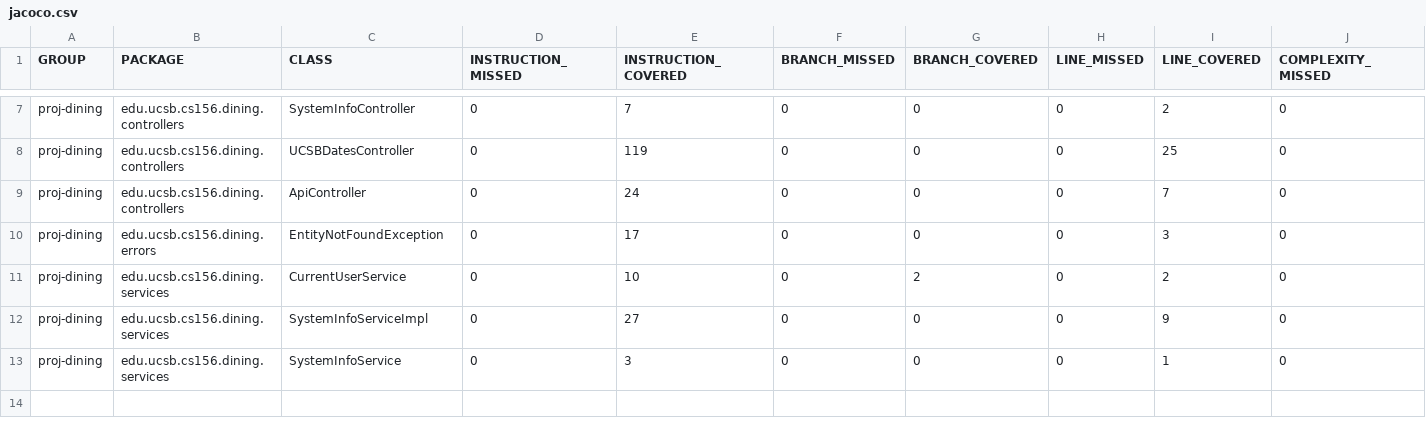
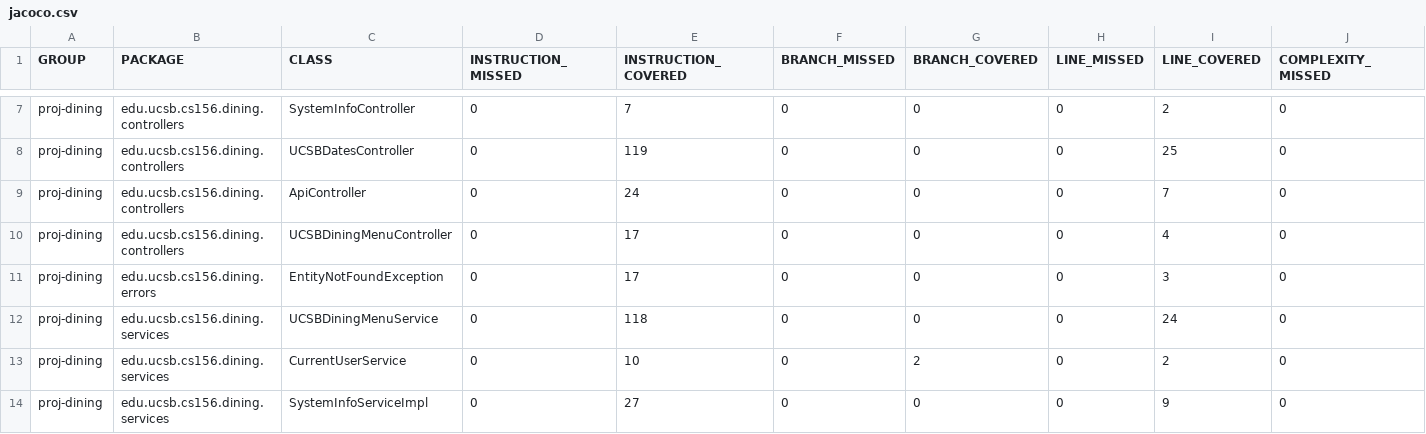
Before and after one commit to ucsb-cs156-f24/proj-dining-f24-16, a CSV file: jacoco/jacoco.csv, drawn as a sheet; only a part is shown, gaps mark what is left out; the shorter side is filled out with more unchanged rows; rows hold the shown columns only; the diff names each change by its address in the sheet, - before the commit and + after, or states it on an @@ line.

Commit message:
Deploying to gh-pages from @ ucsb-cs156-f24/proj-dining-f24-16@28c11841ae28776457a82eedc32cc6ceaf31ff11 🚀

```diff
--- a/jacoco/jacoco.csv
+++ b/jacoco/jacoco.csv
+row 10: proj-dining | edu.ucsb.cs156.dining.controllers | UCSBDiningMenuController | 0 | 17 | 0 | 0 | 0 | 4 | 0
+row 12: proj-dining | edu.ucsb.cs156.dining.services | UCSBDiningMenuService | 0 | 118 | 0 | 0 | 0 | 24 | 0
```
Also changed, not shown: 11 other files.
